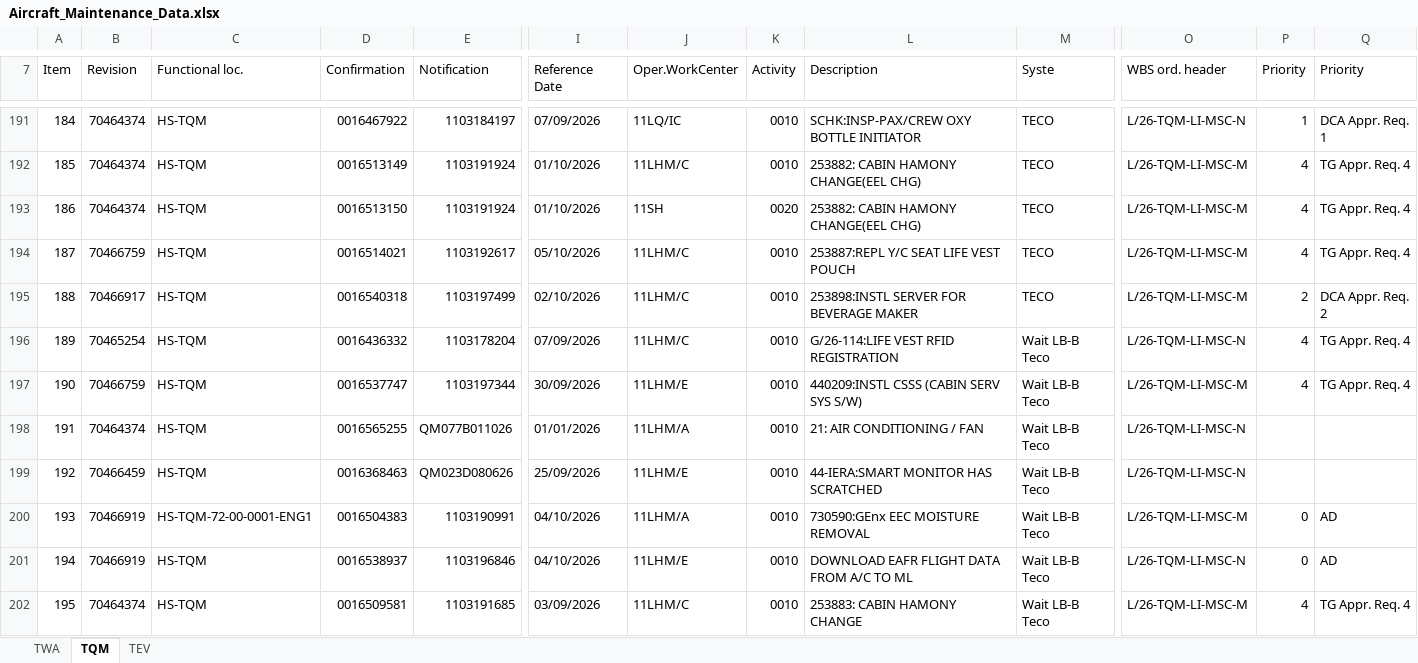
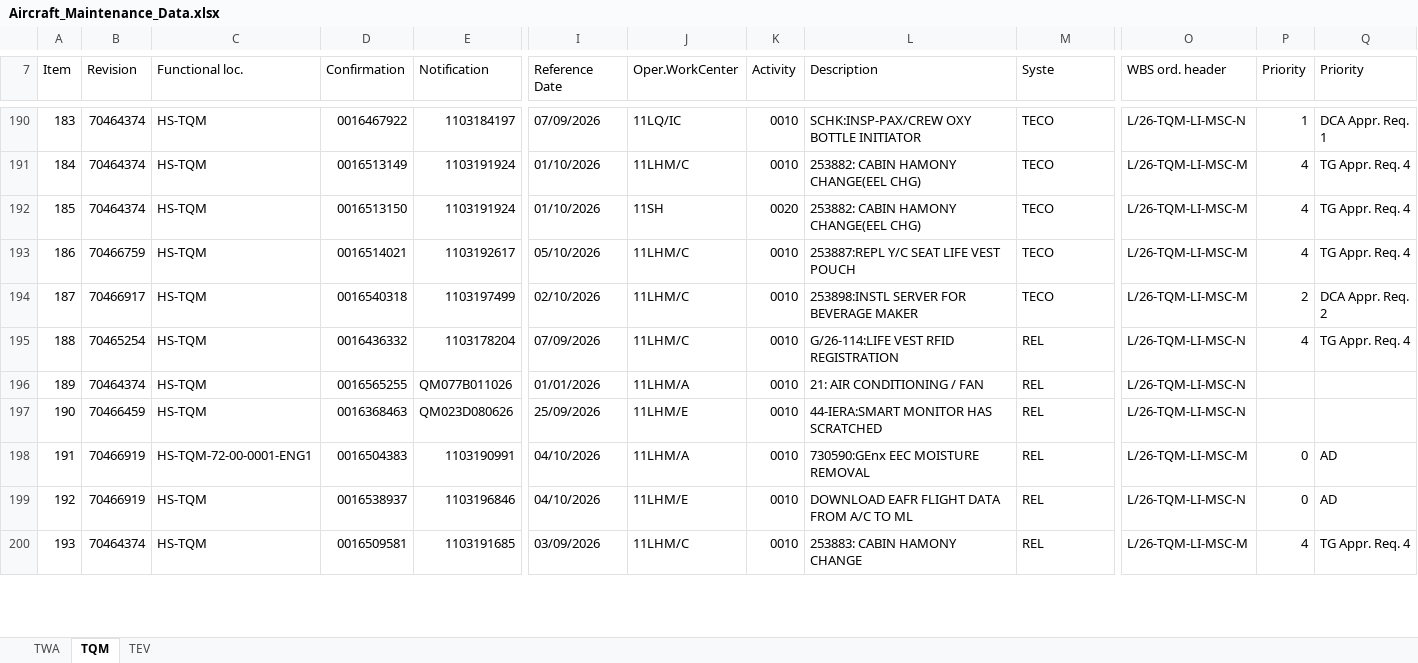
Before and after one commit to Huan289100/aircraft-maintenance-dashboard, an Excel workbook: Aircraft_Maintenance_Data.xlsx, sheet TQM, drawn as a sheet; only a part is shown, gaps mark what is left out; values as stored, in another font and other column widths than the file's, no cell formats; charts and pictures not drawn; removed rows and columns are numbered as before the commit, all else as after; rows hold the shown columns only; the diff covers the shown part only; the diff names each change by its address in the sheet, - before the commit and + after, or states it on an @@ line.

```diff
--- a/Aircraft_Maintenance_Data.xlsx (sheet TQM)
+++ b/Aircraft_Maintenance_Data.xlsx (sheet TQM)
@@ column A (Item) renumbered from row 60 down @@
-M195 (Syste): Wait LB-B Teco
+M195 (Syste): REL
-row 197: 190 | 70466759 | HS-TQM | 0016537747 | 1103197344 | 30/09/2026 | 11LHM/E | 0010 | 440209:INSTL CSSS (CABIN SERV SYS S/W) | Wait LB-B Teco | L/26-TQM-LI-MSC-M | 4 | TG Appr. Req. 4
-M196:M200 (Syste): Wait LB-B Teco
+M196:M200 (Syste): REL
```
Also changed, not shown: 1 removed row and 8 edited cells elsewhere in this sheet, sheet TWA, cell formats, charts or pictures.
